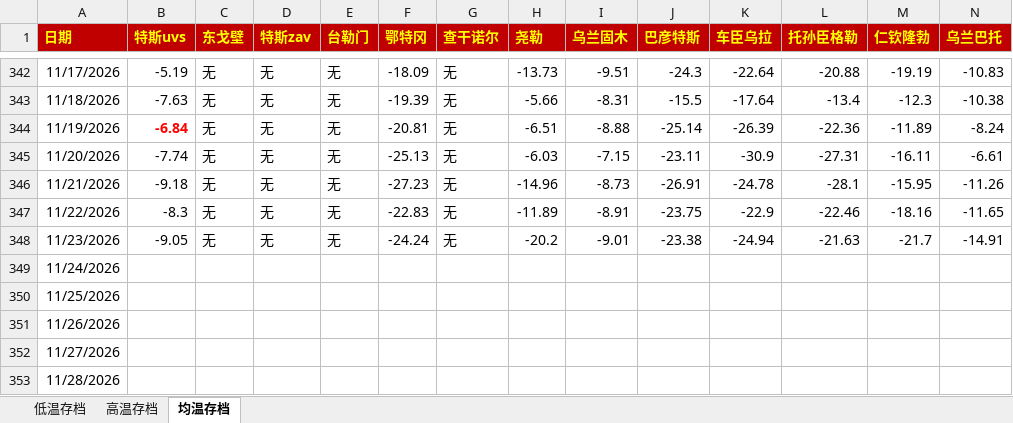
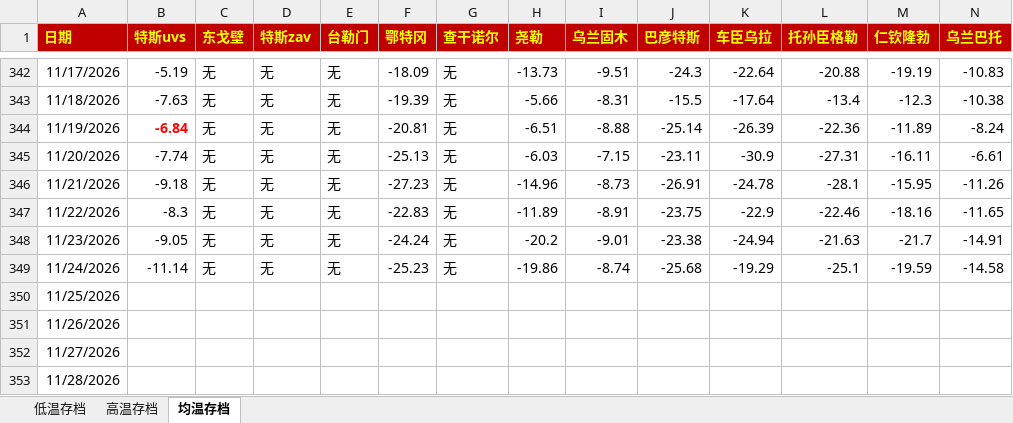
Before and after one commit to qkvkql/default, an Excel workbook: 气象/蒙古存档.xlsx, sheet 均温存档, drawn as a sheet; only a part is shown, gaps mark what is left out; values as stored, in another font and other column widths than the file's, no borders; the diff names each change by its address in the sheet, - before the commit and + after, or states it on an @@ line.

```diff
--- a/气象/蒙古存档.xlsx (sheet 均温存档)
+++ b/气象/蒙古存档.xlsx (sheet 均温存档)
-B349 (特斯uvs): (empty)
+B349 (特斯uvs): -11.14
-C349 (东戈壁): (empty)
+C349 (东戈壁): 无
-D349 (特斯zav): (empty)
+D349 (特斯zav): 无
-E349 (台勒门): (empty)
+E349 (台勒门): 无
-F349 (鄂特冈): (empty)
+F349 (鄂特冈): -25.23
-G349 (查干诺尔): (empty)
+G349 (查干诺尔): 无
-H349 (尧勒): (empty)
+H349 (尧勒): -19.86
-I349 (乌兰固木): (empty)
+I349 (乌兰固木): -8.74
-J349 (巴彦特斯): (empty)
+J349 (巴彦特斯): -25.68
-K349 (车臣乌拉): (empty)
+K349 (车臣乌拉): -19.29
-L349 (托孙臣格勒): (empty)
+L349 (托孙臣格勒): -25.1
-M349 (仁钦隆勃): (empty)
+M349 (仁钦隆勃): -19.59
-N349 (乌兰巴托): (empty)
+N349 (乌兰巴托): -14.58
```
Also changed, not shown: sheet 高温存档, sheet 低温存档, 气象/For_Python_站点信息和记录.xlsx, 5 other files.
